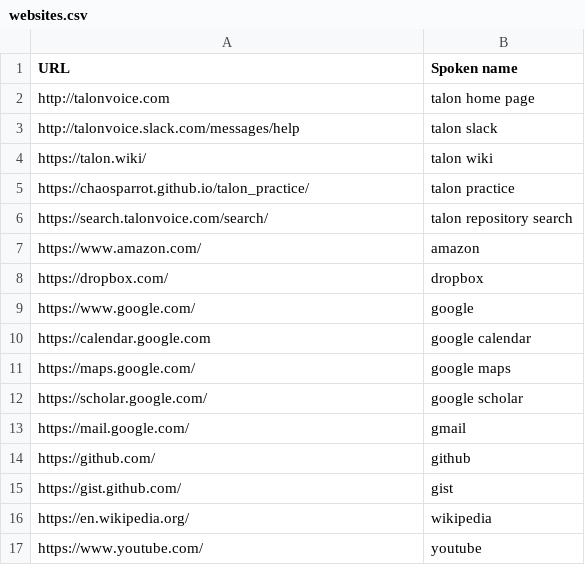
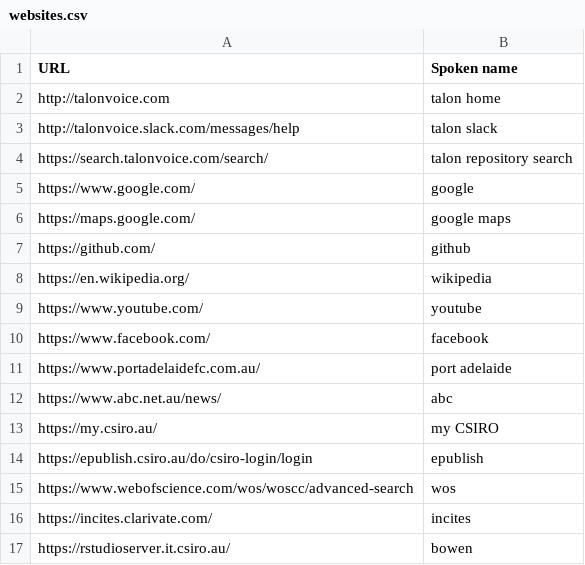
Before and after one commit to zilch42/knausj_talon, a CSV file: settings/websites.csv, drawn as a sheet.

```diff
--- a/settings/websites.csv
+++ b/settings/websites.csv
@@ -1,17 +1,17 @@
 URL,Spoken name
-http://talonvoice.com,talon home page
+http://talonvoice.com,talon home
 http://talonvoice.slack.com/messages/help,talon slack
-https://talon.wiki/,talon wiki
-https://chaosparrot.github.io/talon_practice/,talon practice
 https://search.talonvoice.com/search/,talon repository search
-https://www.amazon.com/,amazon
-https://dropbox.com/,dropbox
 https://www.google.com/,google
-https://calendar.google.com,google calendar
 https://maps.google.com/,google maps
-https://scholar.google.com/,google scholar
-https://mail.google.com/,gmail
 https://github.com/,github
-https://gist.github.com/,gist
 https://en.wikipedia.org/,wikipedia
 https://www.youtube.com/,youtube
+https://www.facebook.com/,facebook
+https://www.portadelaidefc.com.au/,port adelaide
+https://www.abc.net.au/news/,abc
+https://my.csiro.au/,my CSIRO
+https://epublish.csiro.au/do/csiro-login/login,epublish
+https://www.webofscience.com/wos/woscc/advanced-search,wos
+https://incites.clarivate.com/,incites
+https://rstudioserver.it.csiro.au/,bowen
```
Also changed, not shown: settings/system_paths.csv, 14 other files.
